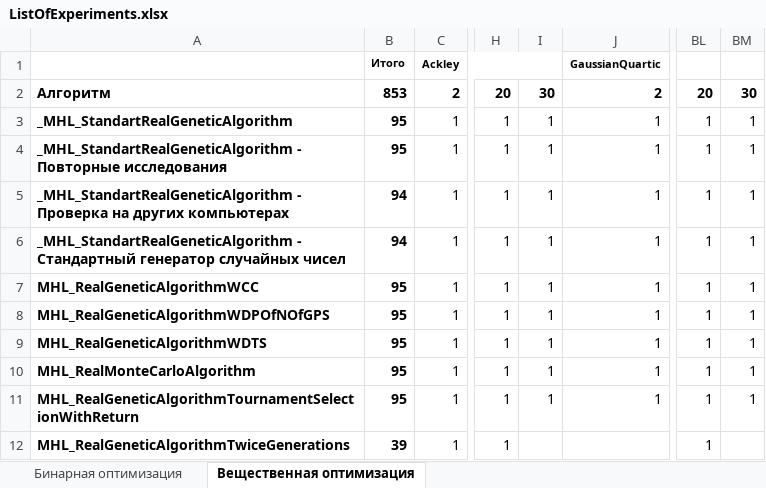
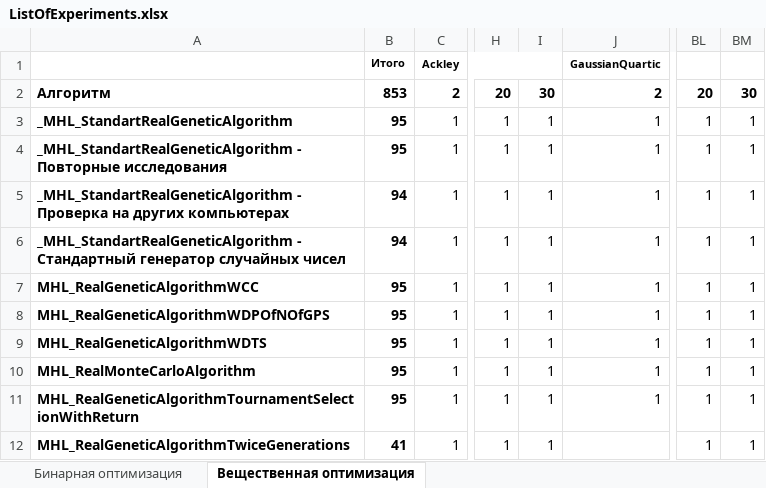
Before and after one commit to Harrix/Harrix-DataOfOptimizationTesting, an Excel workbook: ListOfExperiments.xlsx, sheet Вещественная оптимизация, drawn as a sheet; only a part is shown, gaps mark what is left out; values as stored, in another font and other column widths than the file's, no borders; conditional formats not drawn; the diff names each change by its address in the sheet, - before the commit and + after, or states it on an @@ line.

```diff
--- a/ListOfExperiments.xlsx (sheet Вещественная оптимизация)
+++ b/ListOfExperiments.xlsx (sheet Вещественная оптимизация)
-B12: 39
+B12: 41
-I12: (empty)
+I12: 1
-BM12: (empty)
+BM12: 1
```
Also changed, not shown: 4 other files.
